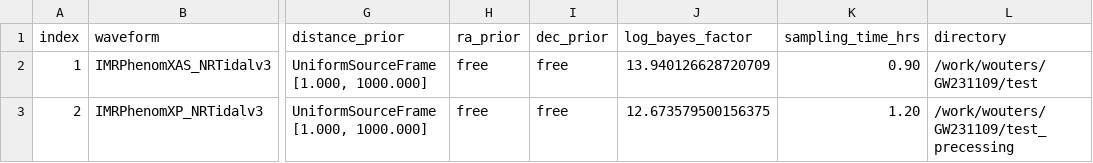
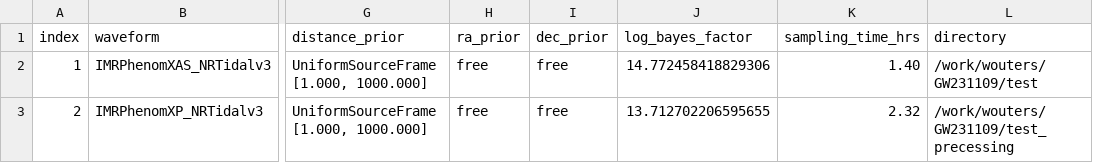
Before and after one commit to ThibeauWouters/GW231109_extreme_matter, a CSV file: overview/overview_table.csv, drawn as a sheet; only a part is shown, gaps mark what is left out; the diff names each change by its address in the sheet, - before the commit and + after, or states it on an @@ line.

```diff
--- a/overview/overview_table.csv
+++ b/overview/overview_table.csv
-J2 (log_bayes_factor): 13.940126628720709
+J2 (log_bayes_factor): 14.772458418829306
-K2 (sampling_time_hrs): 0.90
+K2 (sampling_time_hrs): 1.40
-J3 (log_bayes_factor): 12.673579500156375
+J3 (log_bayes_factor): 13.712702206595655
-K3 (sampling_time_hrs): 1.20
+K3 (sampling_time_hrs): 2.32
```
Also changed, not shown: 15 other files.
